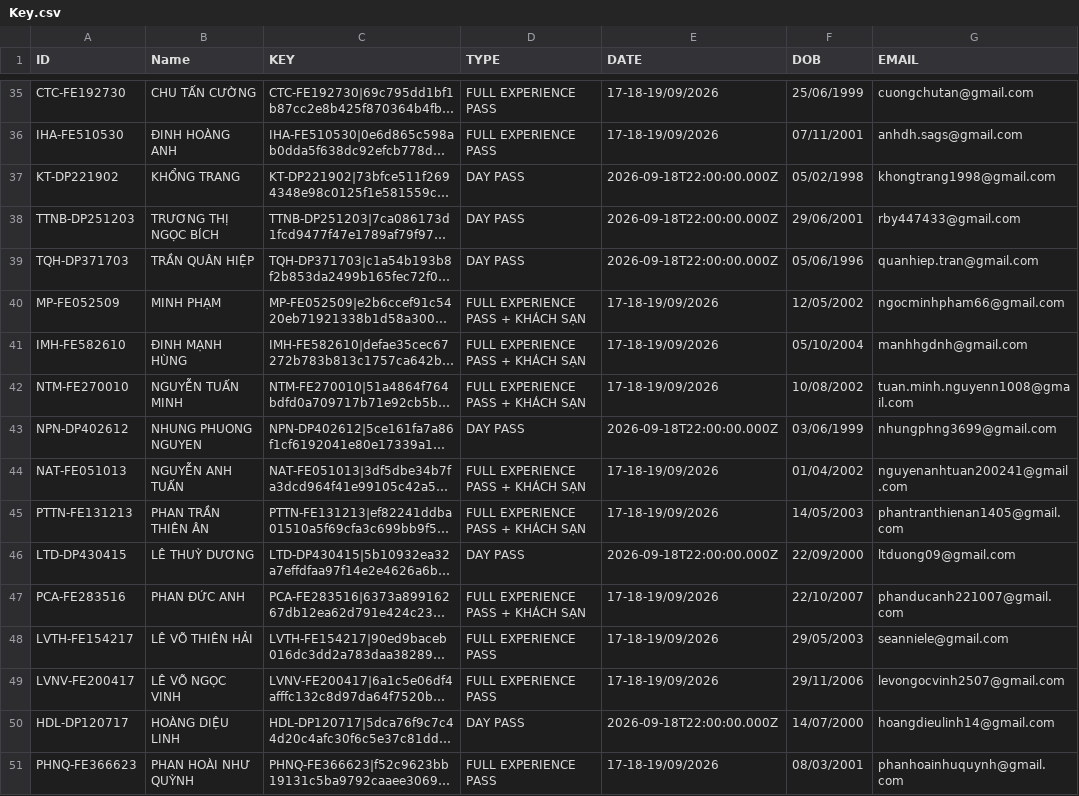
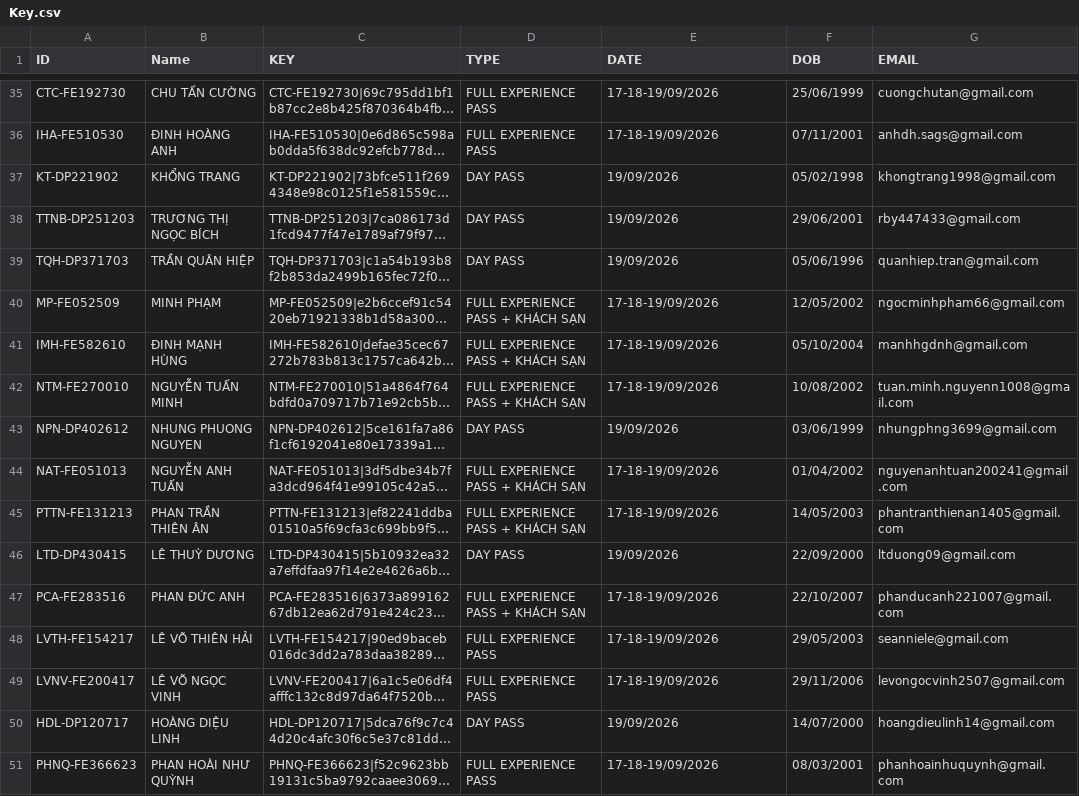
Before and after one commit to tomreal180/TicketGenerator-Backend, a CSV file: Key.csv, drawn as a sheet; only a part is shown, gaps mark what is left out; long unchanged cells end in …; the diff covers the shown part only; the diff names each change by its address in the sheet, - before the commit and + after, or states it on an @@ line.

Commit message:
Fix: fix date display in DATE columns

```diff
--- a/Key.csv
+++ b/Key.csv
-E37:E39 (DATE): 2026-09-18T22:00:00.000Z
+E37:E39 (DATE): 19/09/2026
-E43 (DATE): 2026-09-18T22:00:00.000Z
+E43 (DATE): 19/09/2026
-E46 (DATE): 2026-09-18T22:00:00.000Z
+E46 (DATE): 19/09/2026
-E50 (DATE): 2026-09-18T22:00:00.000Z
+E50 (DATE): 19/09/2026
```
Also changed, not shown: 26 edited cells elsewhere in this file.
